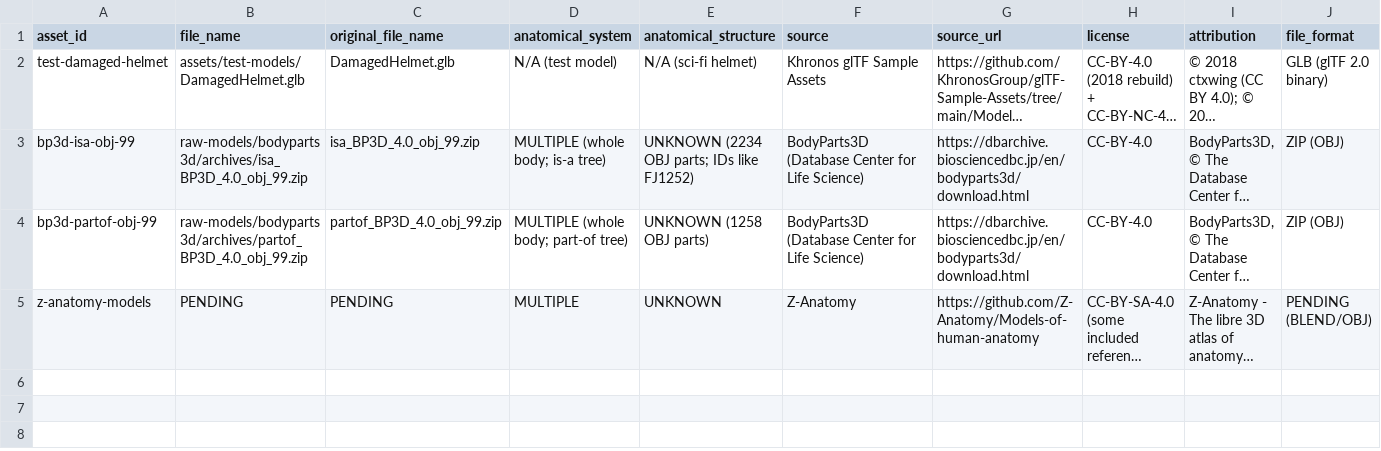
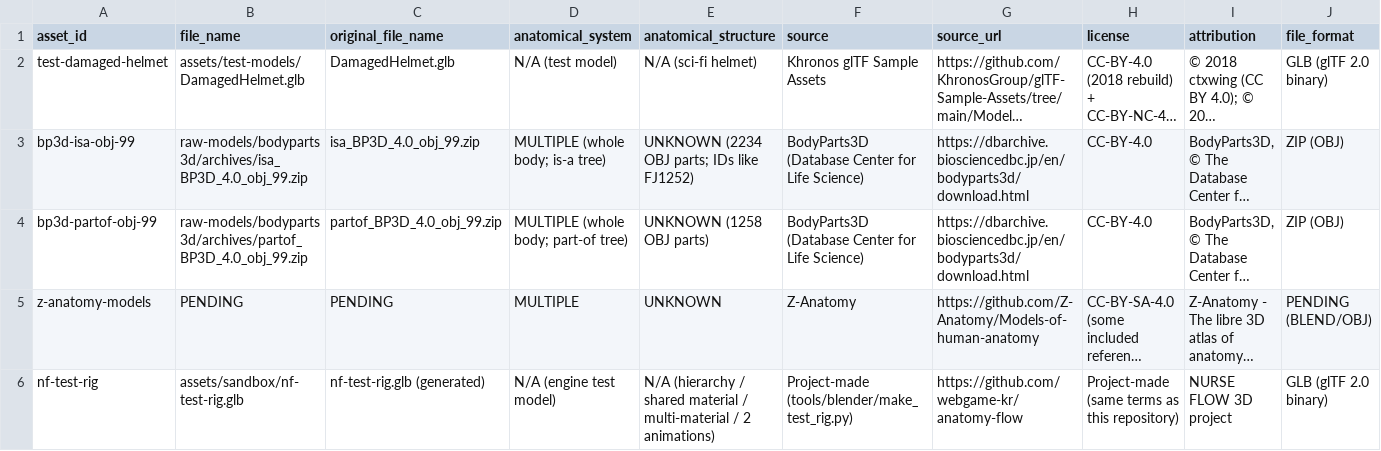
Before and after one commit to webgame-kr/anatomy-flow, a CSV file: docs/references/asset_registry.csv, drawn as a sheet; only a part is shown; long unchanged cells end in …; rows hold the shown columns only; the diff names each change by its address in the sheet, - before the commit and + after, or states it on an @@ line.

```diff
--- a/docs/references/asset_registry.csv
+++ b/docs/references/asset_registry.csv
+row 6: nf-test-rig | assets/sandbox/nf-test-rig.glb | nf-test-rig.glb (generated) | N/A (engine test model) | N/A (hierarchy / shared material / multi-material / 2 animations) | Project-made (tools/blender/make_test_rig.py) | https://github.com/webgame-kr/anatomy-flow | Project-made (same terms as this repository) | NURSE FLOW 3D project | GLB (glTF 2.0 binary)
```
Also changed, not shown: 30 other files.
